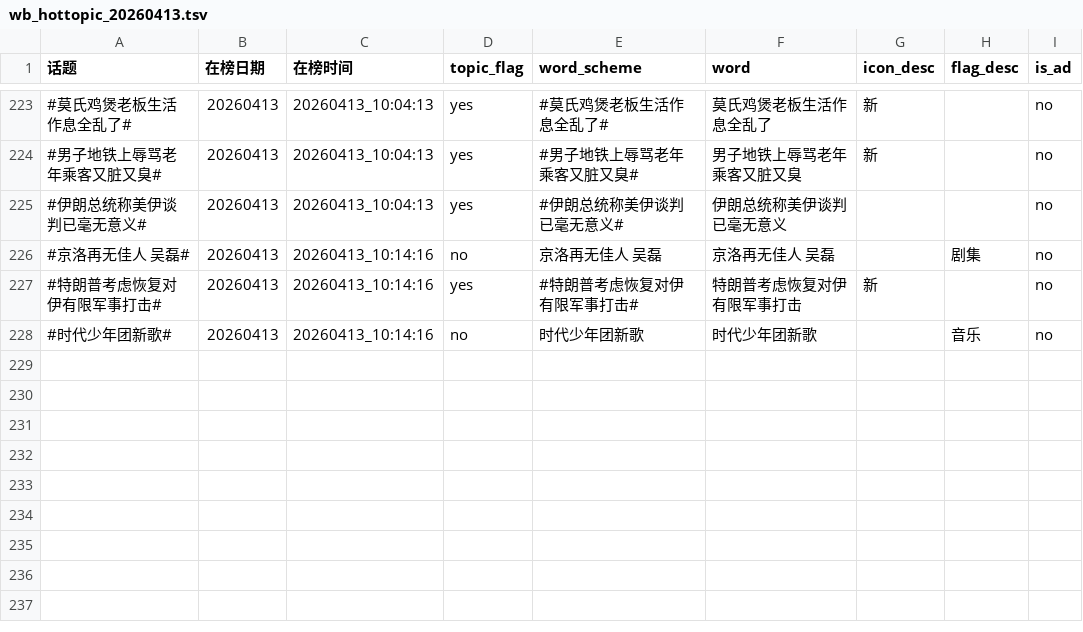
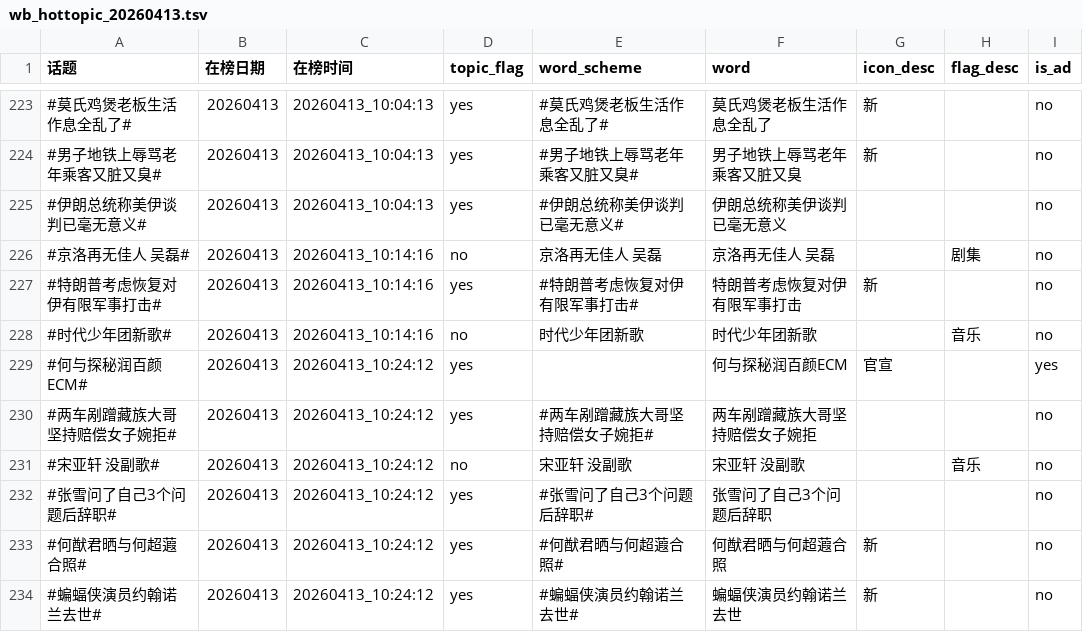
Before and after one commit to xxhe504/hottopic, a TSV file: data/wb_hottopic_20260413.tsv, drawn as a sheet; only a part is shown, gaps mark what is left out.

```diff
--- a/data/wb_hottopic_20260413.tsv
+++ b/data/wb_hottopic_20260413.tsv
@@ -228 +228,7 @@
 #时代少年团新歌#	20260413	20260413_10:14:16	no	时代少年团新歌	时代少年团新歌		音乐	no
+#何与探秘润百颜ECM#	20260413	20260413_10:24:12	yes		何与探秘润百颜ECM	官宣		yes
+#两车剐蹭藏族大哥坚持赔偿女子婉拒#	20260413	20260413_10:24:12	yes	#两车剐蹭藏族大哥坚持赔偿女子婉拒#	两车剐蹭藏族大哥坚持赔偿女子婉拒			no
+#宋亚轩 没副歌#	20260413	20260413_10:24:12	no	宋亚轩 没副歌	宋亚轩 没副歌		音乐	no
+#张雪问了自己3个问题后辞职#	20260413	20260413_10:24:12	yes	#张雪问了自己3个问题后辞职#	张雪问了自己3个问题后辞职			no
+#何猷君晒与何超蕸合照#	20260413	20260413_10:24:12	yes	#何猷君晒与何超蕸合照#	何猷君晒与何超蕸合照	新		no
+#蝙蝠侠演员约翰诺兰去世#	20260413	20260413_10:24:12	yes	#蝙蝠侠演员约翰诺兰去世#	蝙蝠侠演员约翰诺兰去世	新		no
```
Also changed, not shown: 1 other file.
